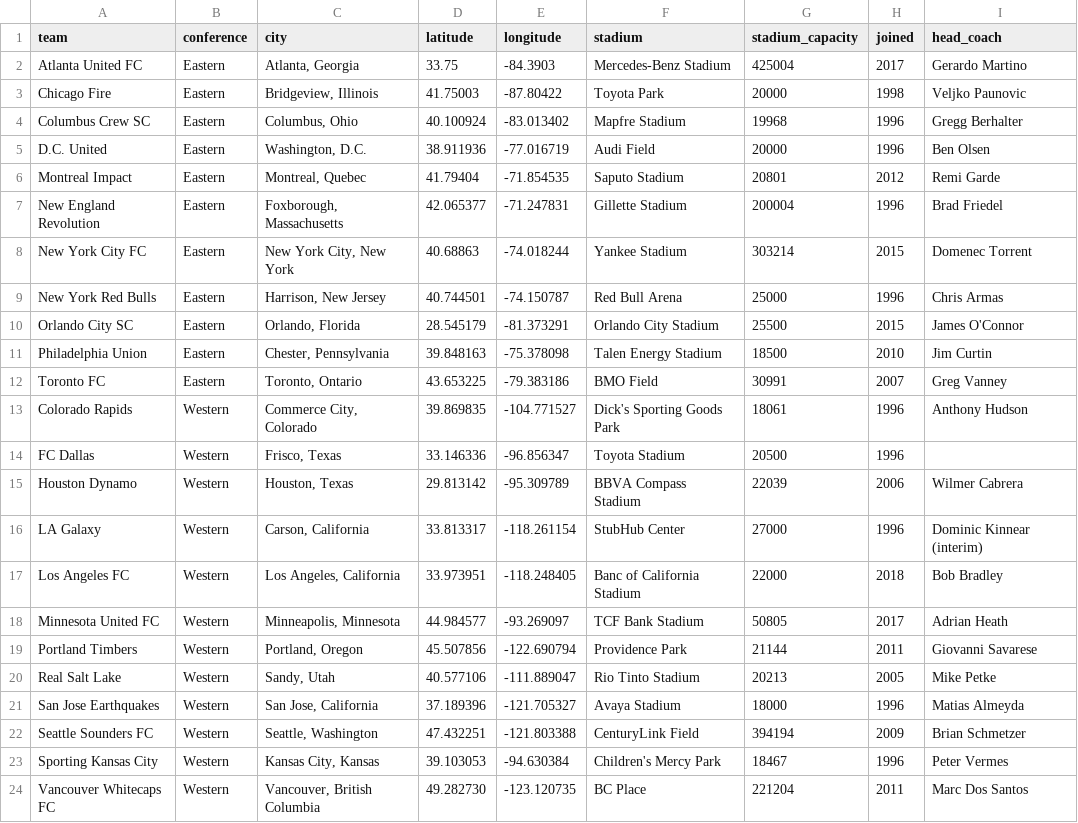
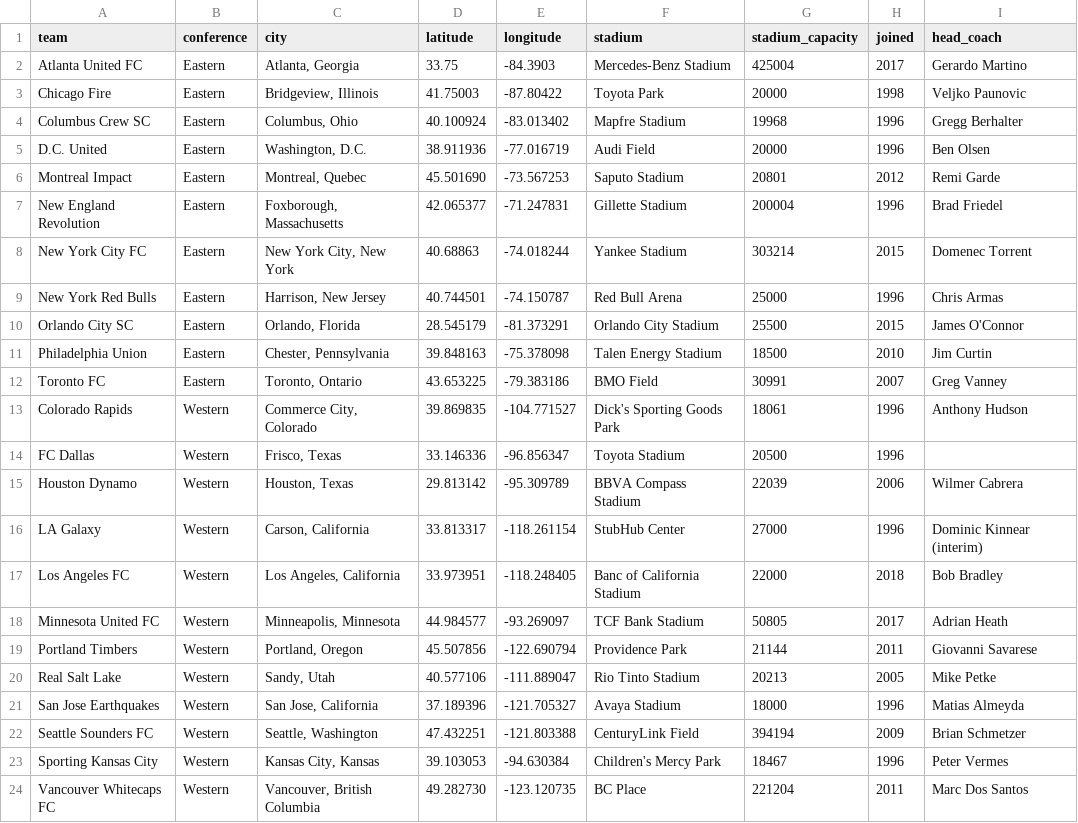
Before and after one commit to aaronrahman326/usa-soccer, a CSV file: mls.csv, drawn as a sheet.

Commit message:
fixed locations

```diff
--- a/mls.csv
+++ b/mls.csv
@@ -5,3 +5,3 @@ Columbus Crew SC,Eastern,"Columbus, Ohio",40.100924,-83.013402,Mapfre Stadium,19
 D.C. United,Eastern,"Washington, D.C.",38.911936,-77.016719,Audi Field,20000,1996,Ben Olsen
-Montreal Impact,Eastern,"Montreal, Quebec",41.79404,-71.854535,Saputo Stadium,20801,2012,Remi Garde
+Montreal Impact,Eastern,"Montreal, Quebec",45.501690,-73.567253,Saputo Stadium,20801,2012,Remi Garde
 New England Revolution,Eastern,"Foxborough, Massachusetts",42.065377,-71.247831,Gillette Stadium,200004,1996,Brad Friedel
```
